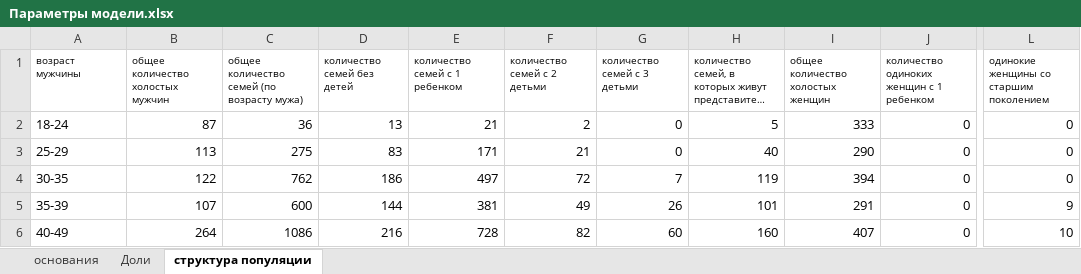
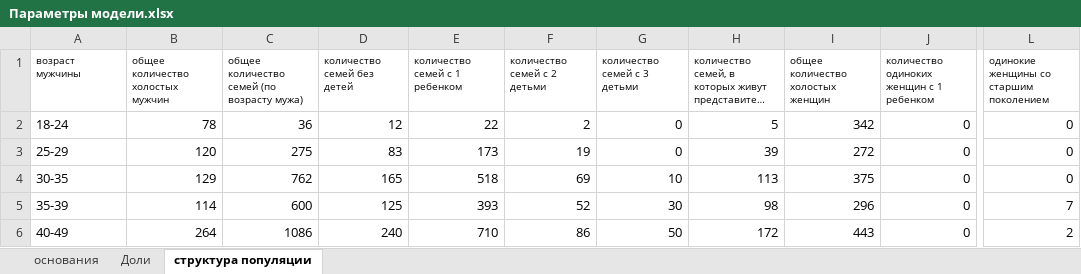
Before and after one commit to sudakov/CitySimulation, an Excel workbook: Data/Параметры модели.xlsx, sheet структура популяции, drawn as a sheet; only a part is shown, gaps mark what is left out; long unchanged cells end in …; values as stored, in another font and other column widths than the file's, no borders; the diff covers the shown part only; the diff names each change by its address in the sheet, - before the commit and + after, or states it on an @@ line.

```diff
--- a/Data/Параметры модели.xlsx (sheet структура популяции)
+++ b/Data/Параметры модели.xlsx (sheet структура популяции)
-B2 (общее количество холостых мужчин): 87
+B2 (общее количество холостых мужчин): 78
-D2 (количество семей без детей): 13
+D2 (количество семей без детей): 12
-E2 (количество семей с 1 ребенком): 21
+E2 (количество семей с 1 ребенком): 22
-I2 (общее количество холостых женщин): 333
+I2 (общее количество холостых женщин): 342
-B3 (общее количество холостых мужчин): 113
+B3 (общее количество холостых мужчин): 120
-E3 (количество семей с 1 ребенком): 171
+E3 (количество семей с 1 ребенком): 173
-F3 (количество семей с 2 детьми): 21
+F3 (количество семей с 2 детьми): 19
-H3: 40
+H3: 39
-I3 (общее количество холостых женщин): 290
+I3 (общее количество холостых женщин): 272
-B4 (общее количество холостых мужчин): 122
+B4 (общее количество холостых мужчин): 129
-D4 (количество семей без детей): 186
+D4 (количество семей без детей): 165
-E4 (количество семей с 1 ребенком): 497
+E4 (количество семей с 1 ребенком): 518
-F4 (количество семей с 2 детьми): 72
+F4 (количество семей с 2 детьми): 69
-G4 (количество семей с 3 детьми): 7
+G4 (количество семей с 3 детьми): 10
-H4: 119
+H4: 113
-I4 (общее количество холостых женщин): 394
+I4 (общее количество холостых женщин): 375
-B5 (общее количество холостых мужчин): 107
+B5 (общее количество холостых мужчин): 114
-D5 (количество семей без детей): 144
+D5 (количество семей без детей): 125
-E5 (количество семей с 1 ребенком): 381
+E5 (количество семей с 1 ребенком): 393
-F5 (количество семей с 2 детьми): 49
+F5 (количество семей с 2 детьми): 52
-G5 (количество семей с 3 детьми): 26
+G5 (количество семей с 3 детьми): 30
-H5: 101
+H5: 98
-I5 (общее количество холостых женщин): 291
+I5 (общее количество холостых женщин): 296
-L5: 9
+L5: 7
-D6 (количество семей без детей): 216
+D6 (количество семей без детей): 240
-E6 (количество семей с 1 ребенком): 728
+E6 (количество семей с 1 ребенком): 710
-F6 (количество семей с 2 детьми): 82
+F6 (количество семей с 2 детьми): 86
-G6 (количество семей с 3 детьми): 60
+G6 (количество семей с 3 детьми): 50
-H6: 160
+H6: 172
-I6 (общее количество холостых женщин): 407
+I6 (общее количество холостых женщин): 443
-L6: 10
+L6: 2
```
Also changed, not shown: 25 edited cells elsewhere in this sheet, 51 other files.
